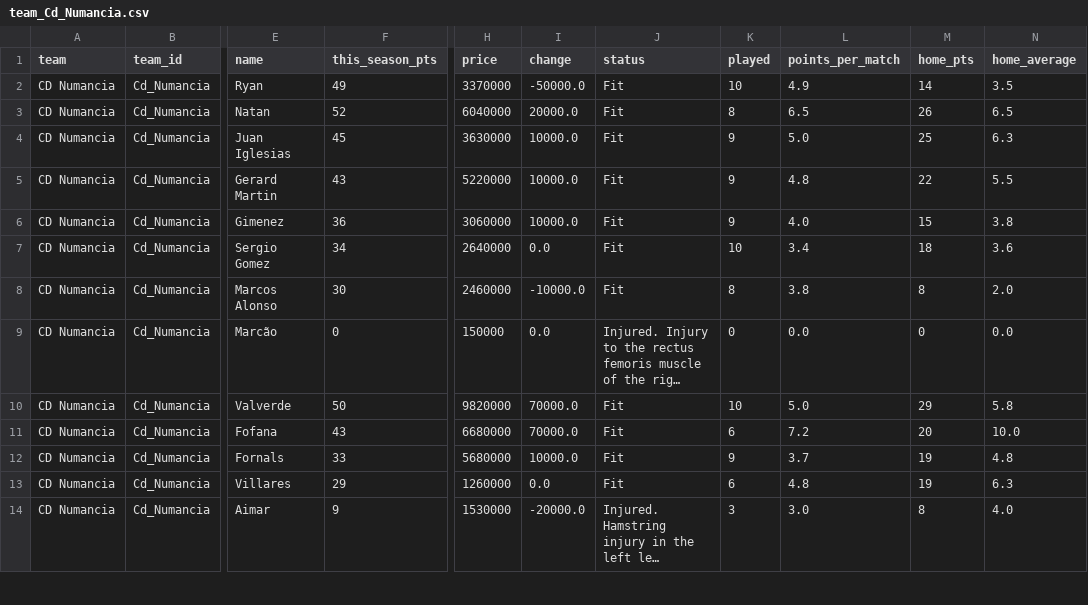
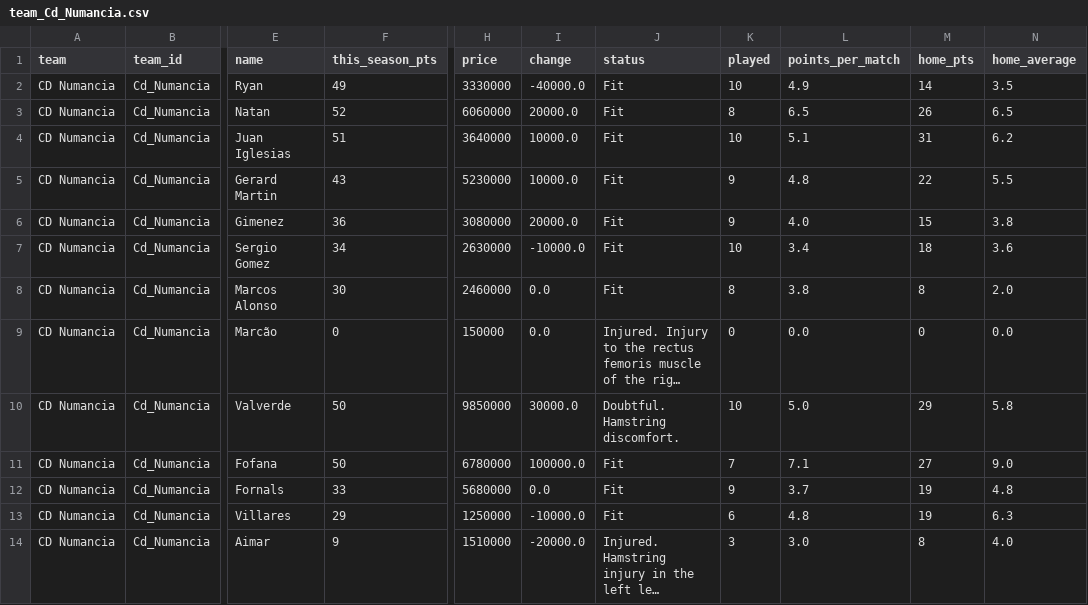
Before and after one commit to nilcrespo/BiwengerBot, a CSV file: csvs/teams/team_Cd_Numancia.csv, drawn as a sheet; only a part is shown, gaps mark what is left out; long unchanged cells end in …; the diff covers the shown part only; the diff names each change by its address in the sheet, - before the commit and + after, or states it on an @@ line.

```diff
--- a/csvs/teams/team_Cd_Numancia.csv
+++ b/csvs/teams/team_Cd_Numancia.csv
-H2 (price): 3370000
+H2 (price): 3330000
-I2 (change): -50000.0
+I2 (change): -40000.0
-H3 (price): 6040000
+H3 (price): 6060000
-F4 (this_season_pts): 45
+F4 (this_season_pts): 51
-H4 (price): 3630000
+H4 (price): 3640000
-K4 (played): 9
+K4 (played): 10
-L4 (points_per_match): 5.0
+L4 (points_per_match): 5.1
-M4 (home_pts): 25
+M4 (home_pts): 31
-N4 (home_average): 6.3
+N4 (home_average): 6.2
-H5 (price): 5220000
+H5 (price): 5230000
-H6 (price): 3060000
+H6 (price): 3080000
-I6 (change): 10000.0
+I6 (change): 20000.0
-H7 (price): 2640000
+H7 (price): 2630000
-I7 (change): 0.0
+I7 (change): -10000.0
-I8 (change): -10000.0
+I8 (change): 0.0
-H10 (price): 9820000
+H10 (price): 9850000
-I10 (change): 70000.0
+I10 (change): 30000.0
-J10 (status): Fit
+J10 (status): Doubtful. Hamstring discomfort.
-F11 (this_season_pts): 43
+F11 (this_season_pts): 50
-H11 (price): 6680000
+H11 (price): 6780000
-I11 (change): 70000.0
+I11 (change): 100000.0
-K11 (played): 6
+K11 (played): 7
-L11 (points_per_match): 7.2
+L11 (points_per_match): 7.1
-M11 (home_pts): 20
+M11 (home_pts): 27
-N11 (home_average): 10.0
+N11 (home_average): 9.0
-I12 (change): 10000.0
+I12 (change): 0.0
-H13 (price): 1260000
+H13 (price): 1250000
-I13 (change): 0.0
+I13 (change): -10000.0
-H14 (price): 1530000
+H14 (price): 1510000
```
Also changed, not shown: 2 removed rows and 15 edited cells elsewhere in this file, csvs/others/market_bids.csv, csvs/others/round_scores.csv, 14 other files.
